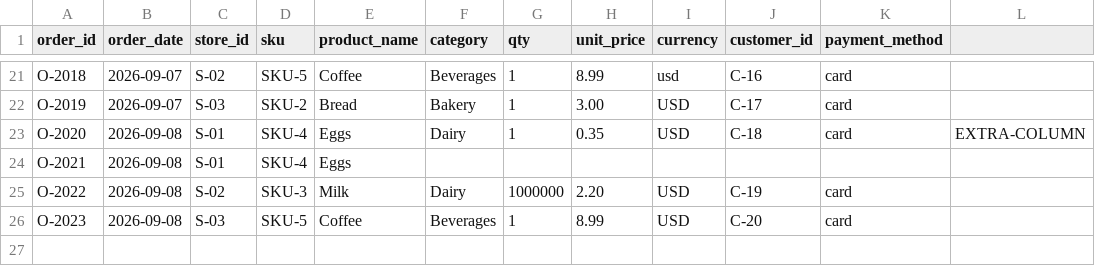
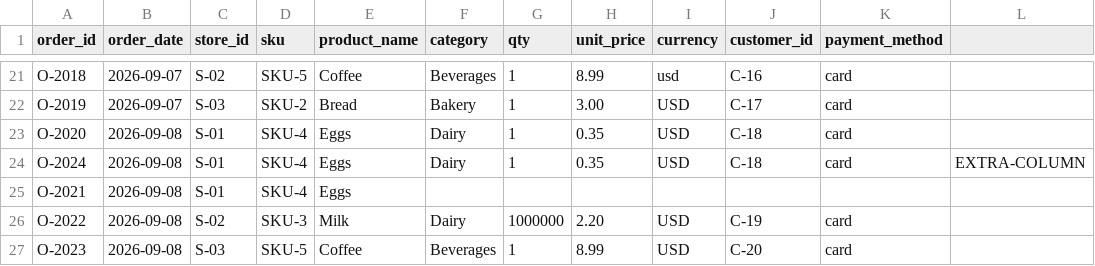
Before and after one commit to pain459/CPD, a CSV file: samples/sales_dirty.csv, drawn as a sheet; only a part is shown, gaps mark what is left out.

```diff
--- a/samples/sales_dirty.csv
+++ b/samples/sales_dirty.csv
@@ -22,3 +22,4 @@ O-2018,2026-09-07,S-02,SKU-5,Coffee,Beverages,1,8.99,usd,C-16,card
 O-2019,2026-09-07,S-03,SKU-2,  Bread  ,Bakery,1,3.00,USD,C-17,card
-O-2020,2026-09-08,S-01,SKU-4,Eggs,Dairy,1,0.35,USD,C-18,card,EXTRA-COLUMN
+O-2020,2026-09-08,S-01,SKU-4,Eggs,Dairy,1,0.35,USD,C-18,card,
+O-2024,2026-09-08,S-01,SKU-4,Eggs,Dairy,1,0.35,USD,C-18,card,EXTRA-COLUMN
 O-2021,2026-09-08,S-01,SKU-4,Eggs
```
Also changed, not shown: samples/sales_edge.csv, 17 other files.
